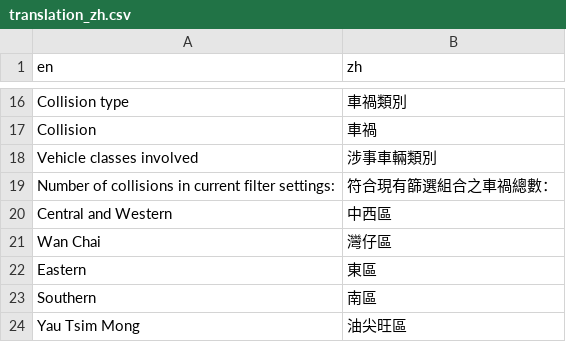
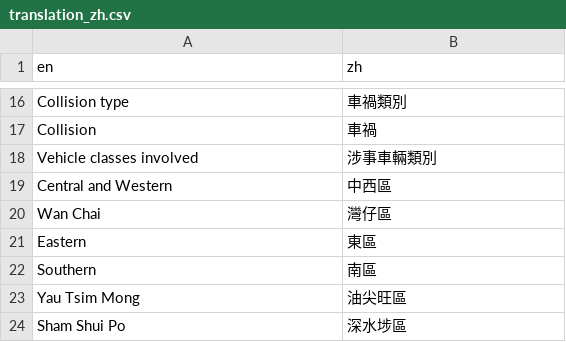
Before and after one commit to Hong-Kong-Districts-Info/hktrafficcollisions, a CSV file: inst/app/translation/translation_zh.csv, drawn as a sheet; only a part is shown, gaps mark what is left out; the shorter side is filled out with more unchanged rows.

Commit message:
feat: Show number of results on top of panel and revise phrase for clarity
Cannot use i18n since the location of showing the number of results is different in Eng and Chi

```diff
--- a/inst/app/translation/translation_zh.csv
+++ b/inst/app/translation/translation_zh.csv
@@ -18,3 +18,2 @@ Collision,車禍
 Vehicle classes involved,涉事車輛類別
-Number of collisions in current filter settings: ,符合現有篩選組合之車禍總數：
 Central and Western,中西區
```
Also changed, not shown: 2 other files.
